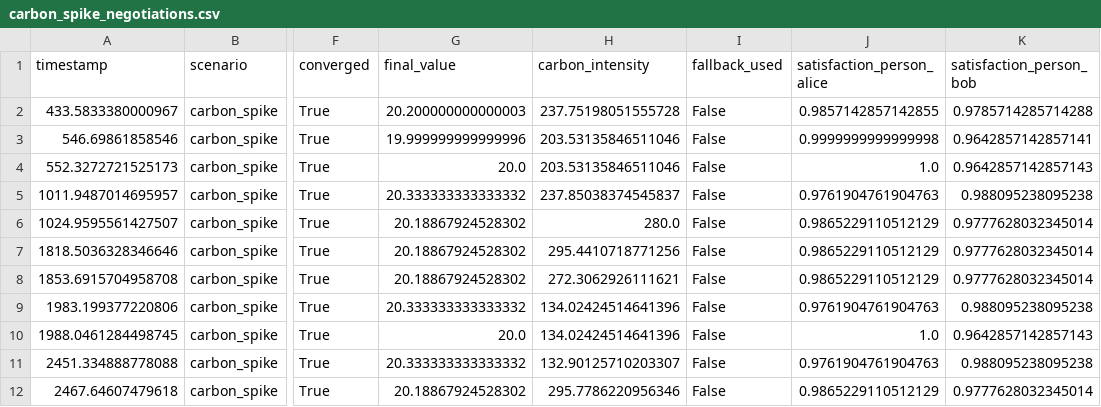
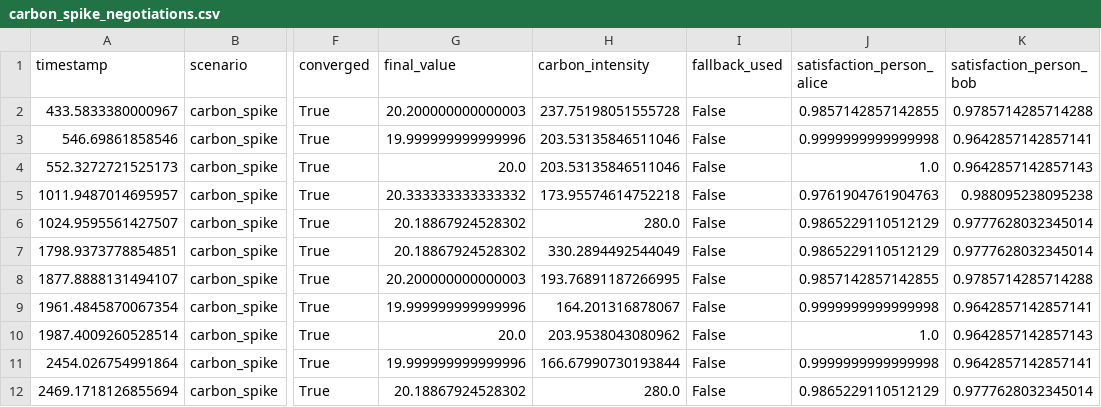
Before and after one commit to vision-05/HALO, a CSV file: halo_simulation/outputs/carbon_spike_negotiations.csv, drawn as a sheet; only a part is shown, gaps mark what is left out; the diff names each change by its address in the sheet, - before the commit and + after, or states it on an @@ line.

```diff
--- a/halo_simulation/outputs/carbon_spike_negotiations.csv
+++ b/halo_simulation/outputs/carbon_spike_negotiations.csv
-H5 (carbon_intensity): 237.85038374545837
+H5 (carbon_intensity): 173.95574614752218
-A7 (timestamp): 1818.5036328346646
+A7 (timestamp): 1798.9373778854851
-H7 (carbon_intensity): 295.4410718771256
+H7 (carbon_intensity): 330.2894492544049
-A8 (timestamp): 1853.6915704958708
+A8 (timestamp): 1877.8888131494107
-G8 (final_value): 20.18867924528302
+G8 (final_value): 20.200000000000003
-H8 (carbon_intensity): 272.3062926111621
+H8 (carbon_intensity): 193.76891187266995
-J8 (satisfaction_person_alice): 0.9865229110512129
+J8 (satisfaction_person_alice): 0.9857142857142855
-K8 (satisfaction_person_bob): 0.9777628032345014
+K8 (satisfaction_person_bob): 0.9785714285714288
-A9 (timestamp): 1983.199377220806
+A9 (timestamp): 1961.4845870067354
-G9 (final_value): 20.333333333333332
+G9 (final_value): 19.999999999999996
-H9 (carbon_intensity): 134.02424514641396
+H9 (carbon_intensity): 164.201316878067
-J9 (satisfaction_person_alice): 0.9761904761904763
+J9 (satisfaction_person_alice): 0.9999999999999998
-K9 (satisfaction_person_bob): 0.988095238095238
+K9 (satisfaction_person_bob): 0.9642857142857141
-A10 (timestamp): 1988.0461284498745
+A10 (timestamp): 1987.4009260528514
-H10 (carbon_intensity): 134.02424514641396
+H10 (carbon_intensity): 203.9538043080962
-A11 (timestamp): 2451.334888778088
+A11 (timestamp): 2454.026754991864
-G11 (final_value): 20.333333333333332
+G11 (final_value): 19.999999999999996
-H11 (carbon_intensity): 132.90125710203307
+H11 (carbon_intensity): 166.67990730193844
-J11 (satisfaction_person_alice): 0.9761904761904763
+J11 (satisfaction_person_alice): 0.9999999999999998
-K11 (satisfaction_person_bob): 0.988095238095238
+K11 (satisfaction_person_bob): 0.9642857142857141
-A12 (timestamp): 2467.64607479618
+A12 (timestamp): 2469.1718126855694
-H12 (carbon_intensity): 295.7786220956346
+H12 (carbon_intensity): 280.0
```
Also changed, not shown: halo_simulation/outputs/carbon_spike_failures.csv, halo_simulation/outputs/fused_negotiations.csv, 21 other files.
